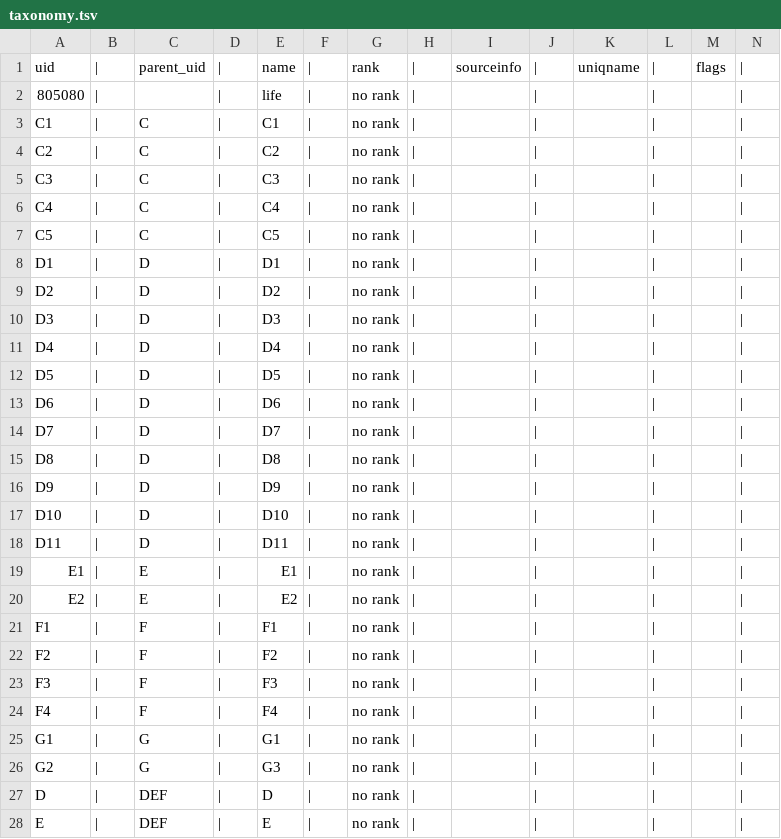
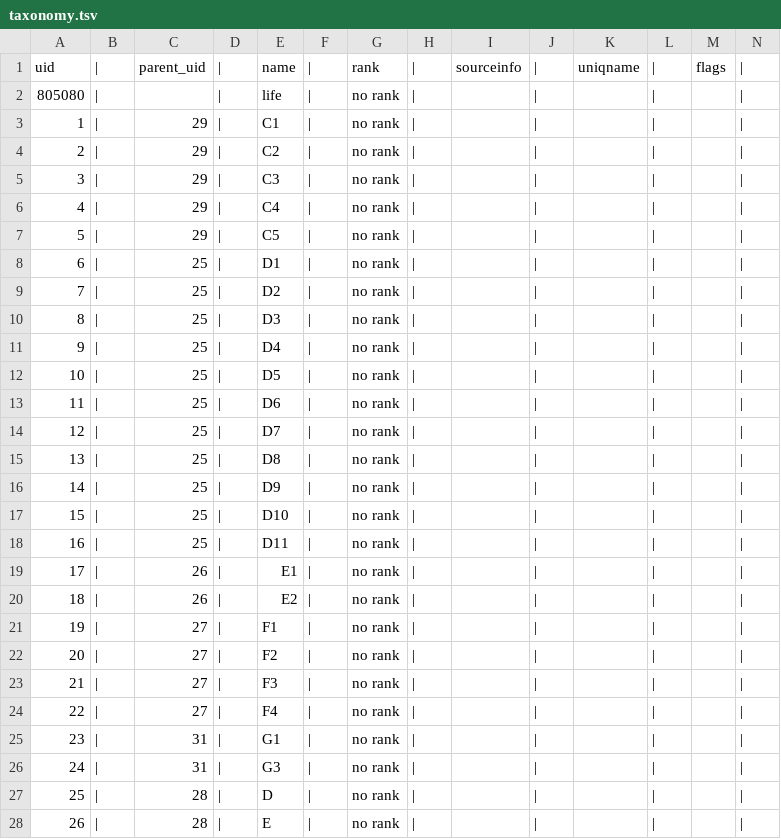
Before and after one commit to OpenTreeOfLife/treemachine, a TSV file: test-synth/complexconflicting/taxonomy.tsv, drawn as a sheet; only a part is shown; the diff covers the shown part only.

Commit message:
tweaks to tests for otcetera compatibility

```diff
--- a/test-synth/complexconflicting/taxonomy.tsv
+++ b/test-synth/complexconflicting/taxonomy.tsv
@@ -2,27 +2,27 @@ uid	|	parent_uid	|	name	|	rank	|	sourceinfo	|	uniqname	|	flags	|
 805080	|		|	life	|	no rank	|		|		|		|	
-C1	|	C	|	C1	|	no rank	|		|		|		|	
-C2	|	C	|	C2	|	no rank	|		|		|		|	
-C3	|	C	|	C3	|	no rank	|		|		|		|	
-C4	|	C	|	C4	|	no rank	|		|		|		|	
-C5	|	C	|	C5	|	no rank	|		|		|		|	
-D1	|	D	|	D1	|	no rank	|		|		|		|	
-D2	|	D	|	D2	|	no rank	|		|		|		|	
-D3	|	D	|	D3	|	no rank	|		|		|		|	
-D4	|	D	|	D4	|	no rank	|		|		|		|	
-D5	|	D	|	D5	|	no rank	|		|		|		|	
-D6	|	D	|	D6	|	no rank	|		|		|		|	
-D7	|	D	|	D7	|	no rank	|		|		|		|	
-D8	|	D	|	D8	|	no rank	|		|		|		|	
-D9	|	D	|	D9	|	no rank	|		|		|		|	
-D10	|	D	|	D10	|	no rank	|		|		|		|	
-D11	|	D	|	D11	|	no rank	|		|		|		|	
-E1	|	E	|	E1	|	no rank	|		|		|		|	
-E2	|	E	|	E2	|	no rank	|		|		|		|	
-F1	|	F	|	F1	|	no rank	|		|		|		|	
-F2	|	F	|	F2	|	no rank	|		|		|		|	
-F3	|	F	|	F3	|	no rank	|		|		|		|	
-F4	|	F	|	F4	|	no rank	|		|		|		|	
-G1	|	G	|	G1	|	no rank	|		|		|		|	
-G2	|	G	|	G3	|	no rank	|		|		|		|	
-D	|	DEF	|	D	|	no rank	|		|		|		|	
-E	|	DEF	|	E	|	no rank	|		|		|		|	
+1	|	29	|	C1	|	no rank	|		|		|		|	
+2	|	29	|	C2	|	no rank	|		|		|		|	
+3	|	29	|	C3	|	no rank	|		|		|		|	
+4	|	29	|	C4	|	no rank	|		|		|		|	
+5	|	29	|	C5	|	no rank	|		|		|		|	
+6	|	25	|	D1	|	no rank	|		|		|		|	
+7	|	25	|	D2	|	no rank	|		|		|		|	
+8	|	25	|	D3	|	no rank	|		|		|		|	
+9	|	25	|	D4	|	no rank	|		|		|		|	
+10	|	25	|	D5	|	no rank	|		|		|		|	
+11	|	25	|	D6	|	no rank	|		|		|		|	
+12	|	25	|	D7	|	no rank	|		|		|		|	
+13	|	25	|	D8	|	no rank	|		|		|		|	
+14	|	25	|	D9	|	no rank	|		|		|		|	
+15	|	25	|	D10	|	no rank	|		|		|		|	
+16	|	25	|	D11	|	no rank	|		|		|		|	
+17	|	26	|	E1	|	no rank	|		|		|		|	
+18	|	26	|	E2	|	no rank	|		|		|		|	
+19	|	27	|	F1	|	no rank	|		|		|		|	
+20	|	27	|	F2	|	no rank	|		|		|		|	
+21	|	27	|	F3	|	no rank	|		|		|		|	
+22	|	27	|	F4	|	no rank	|		|		|		|	
+23	|	31	|	G1	|	no rank	|		|		|		|	
+24	|	31	|	G3	|	no rank	|		|		|		|	
+25	|	28	|	D	|	no rank	|		|		|		|	
+26	|	28	|	E	|	no rank	|		|		|		|	
```
Also changed, not shown: 8 edited cells elsewhere in this file, test-synth/attachresolved/taxonomy.tsv, test-synth/ingestcrash/taxonomy.tsv, 32 other files.
